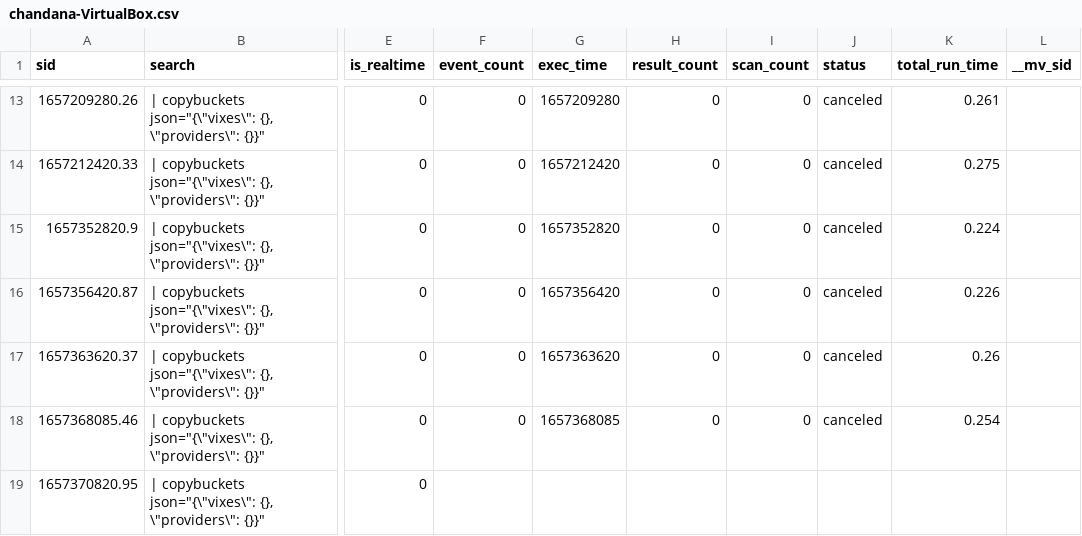
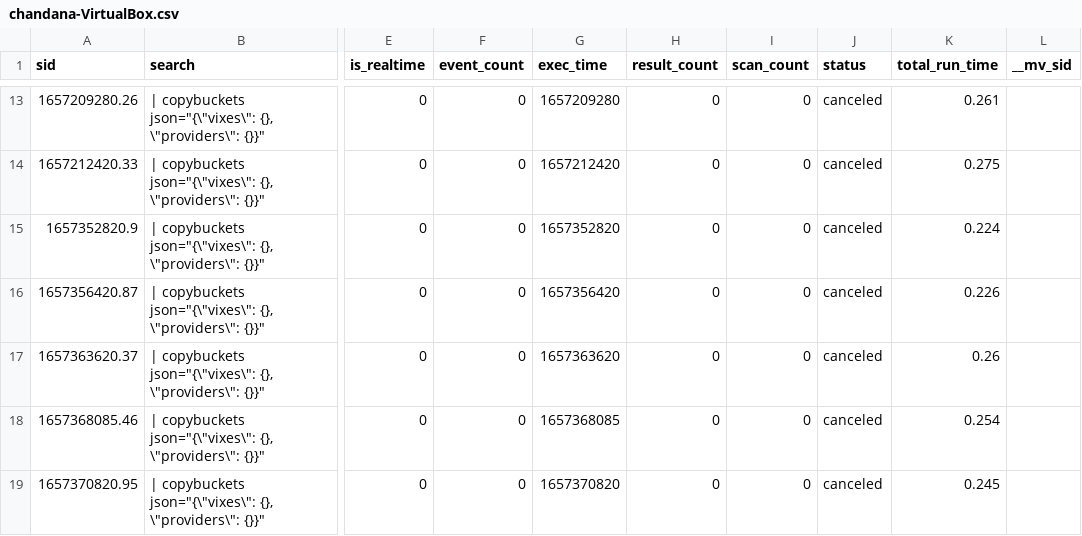
Before and after one commit to chanxxx1999/chandana, a CSV file: users/splunk-system-user/splunk_archiver/history/chandana-VirtualBox.csv, drawn as a sheet; only a part is shown, gaps mark what is left out; the diff names each change by its address in the sheet, - before the commit and + after, or states it on an @@ line.

Commit message:
Auto: 215 MB,  1 file changed, 1 insertion(+), 1 deletion(-)

```diff
--- a/users/splunk-system-user/splunk_archiver/history/chandana-VirtualBox.csv
+++ b/users/splunk-system-user/splunk_archiver/history/chandana-VirtualBox.csv
-F19 (event_count): (empty)
+F19 (event_count): 0
-G19 (exec_time): (empty)
+G19 (exec_time): 1657370820
-H19 (result_count): (empty)
+H19 (result_count): 0
-I19 (scan_count): (empty)
+I19 (scan_count): 0
-J19 (status): (empty)
+J19 (status): canceled
-K19 (total_run_time): (empty)
+K19 (total_run_time): 0.245
```
